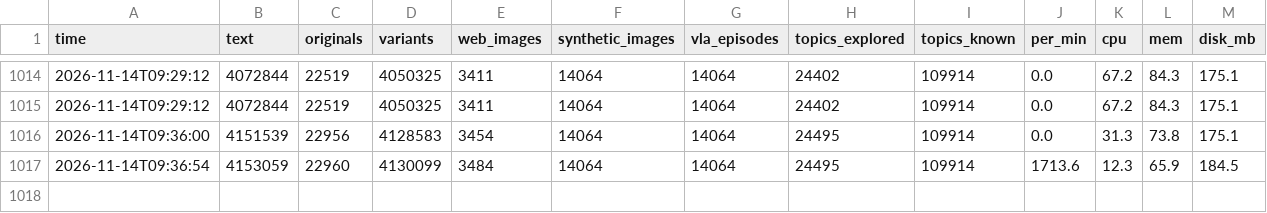
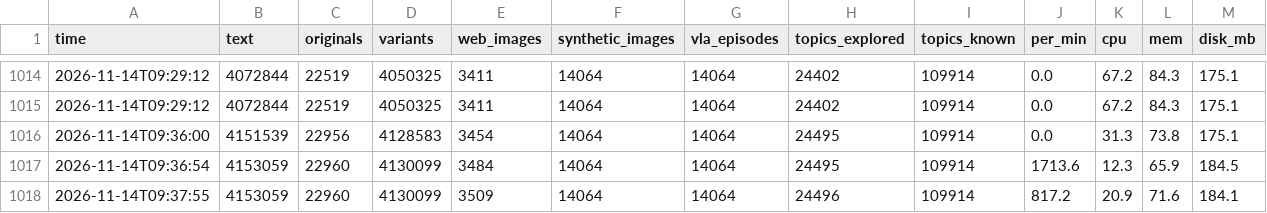
Before and after one commit to Aarav-111/Prolabs-Robotics-864-Dataset-, a CSV file: Dataset/stats/history.csv, drawn as a sheet; only a part is shown, gaps mark what is left out.

Commit message:
AITE agent: 4,153,059 text · 17,600 images · 14,064 VLA episodes · +25.8 MB

```diff
--- a/Dataset/stats/history.csv
+++ b/Dataset/stats/history.csv
@@ -1017 +1017,2 @@ time,text,originals,variants,web_images,synthetic_images,vla_episodes,topics_exp
 2026-11-14T09:36:54,4153059,22960,4130099,3484,14064,14064,24495,109914,1713.6,12.3,65.9,184.5
+2026-11-14T09:37:55,4153059,22960,4130099,3509,14064,14064,24496,109914,817.2,20.9,71.6,184.1
```
Also changed, not shown: 4 other files.
